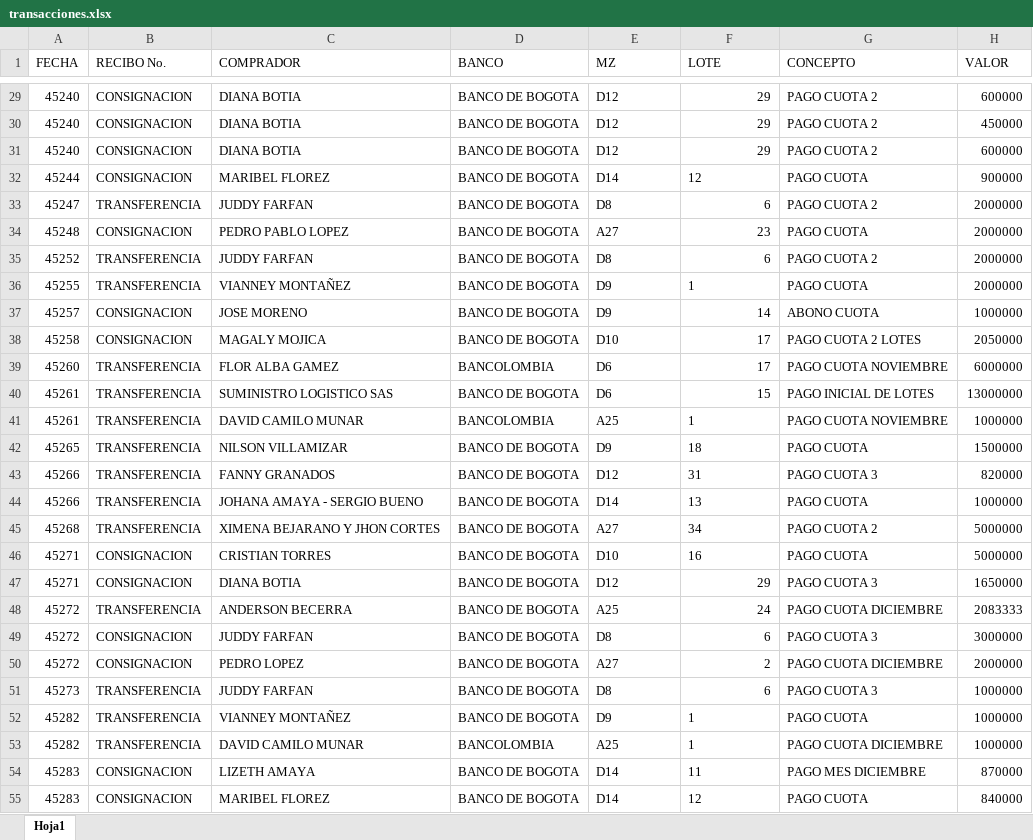
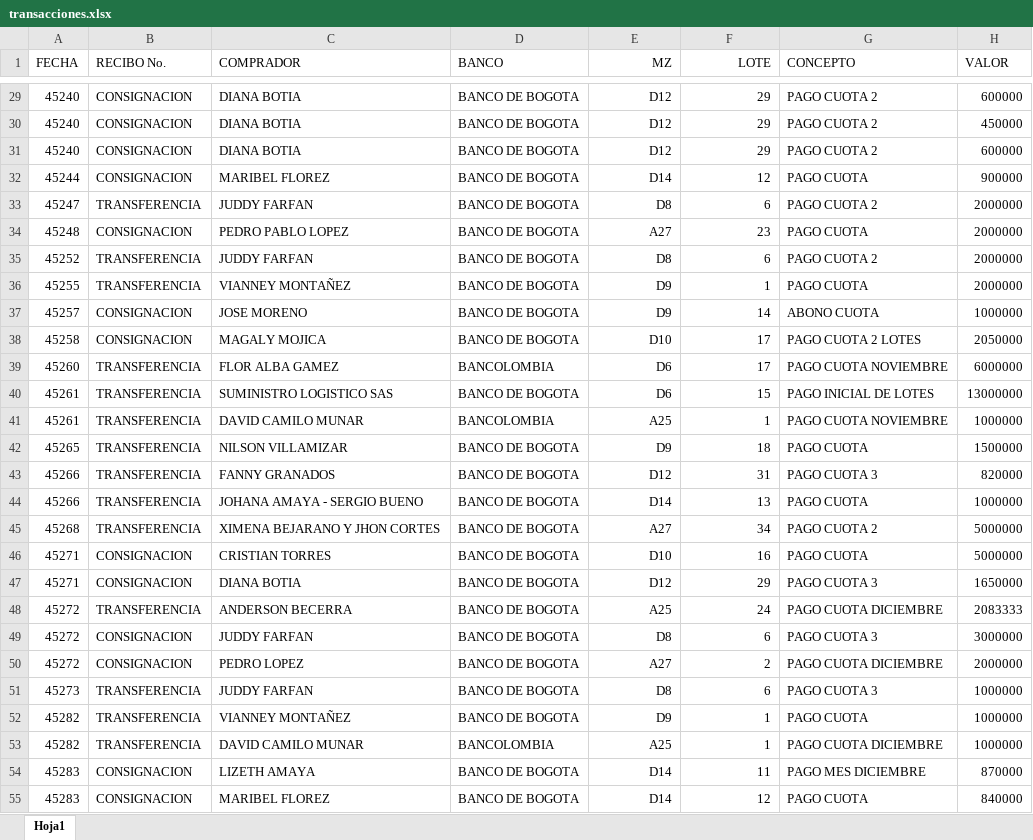
Before and after one commit to KevinEscobarV/carolina, an Excel workbook: public/imports/transacciones.xlsx, sheet Hoja1, drawn as a sheet; only a part is shown, gaps mark what is left out; values as stored, in another font and other column widths than the file's, no borders; the diff covers the shown part only; the diff names each change by its address in the sheet, - before the commit and + after, or states it on an @@ line.

```diff
--- a/public/imports/transacciones.xlsx (sheet Hoja1)
+++ b/public/imports/transacciones.xlsx (sheet Hoja1)
-E1:F1 alignment: left
+E1:F1 alignment: right
-E29:E31 alignment: left
+E29:E31 alignment: right
-E32:F32 alignment: left
+E32:F32 alignment: right
-E33:E35 alignment: left
+E33:E35 alignment: right
-E36:F36 alignment: left
+E36:F36 alignment: right
-E37:E40 alignment: left
+E37:E40 alignment: right
-E41:F46 alignment: left
+E41:F46 alignment: right
-E47:E51 alignment: left
+E47:E51 alignment: right
-E52:F55 alignment: left
+E52:F55 alignment: right
```
Also changed, not shown: cell formats elsewhere in this sheet, public/imports/pagos.xlsx, 2 other files.
